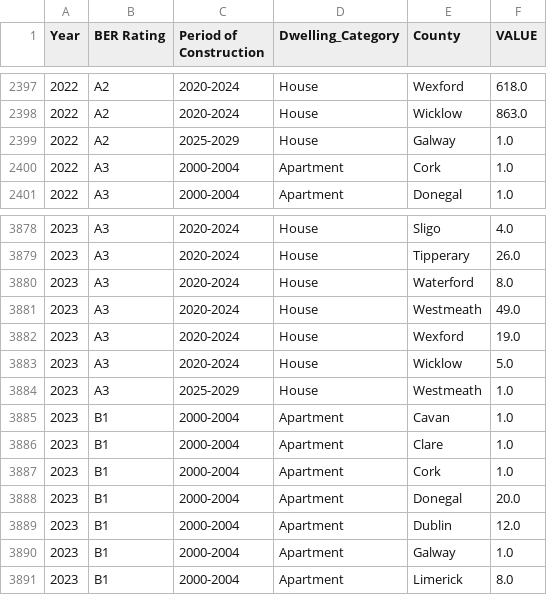
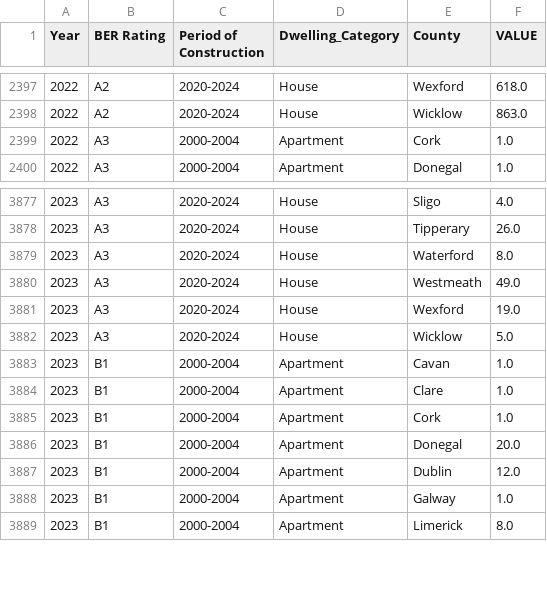
Before and after one commit to WenKangLin/Project, a CSV file: cleanedData.csv, drawn as a sheet; only a part is shown, gaps mark what is left out.

```diff
--- a/cleanedData.csv
+++ b/cleanedData.csv
@@ -2398,3 +2398,2 @@ Year,BER Rating,Period of Construction,Dwelling_Category,County,VALUE
 2022,A2,2020-2024,House,Wicklow,863.0
-2022,A2,2025-2029,House,Galway,1.0
 2022,A3,2000-2004,Apartment,Cork,1.0
@@ -3883,3 +3882,2 @@ Year,BER Rating,Period of Construction,Dwelling_Category,County,VALUE
 2023,A3,2020-2024,House,Wicklow,5.0
-2023,A3,2025-2029,House,Westmeath,1.0
 2023,B1,2000-2004,Apartment,Cavan,1.0
```
Also changed, not shown: 3 other files.
